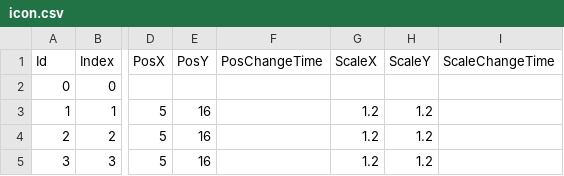
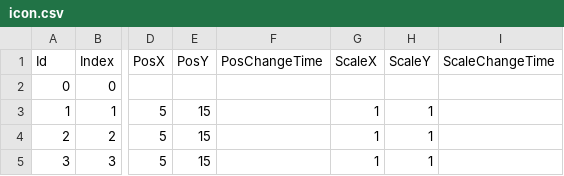
Before and after one commit to kamimasu02/Scenario, a CSV file: Assets/StreamingAssets/Csvs/zeus/short/christmas/Image/icon.csv, drawn as a sheet; only a part is shown, gaps mark what is left out; the diff names each change by its address in the sheet, - before the commit and + after, or states it on an @@ line.

```diff
--- a/Assets/StreamingAssets/Csvs/zeus/short/christmas/Image/icon.csv
+++ b/Assets/StreamingAssets/Csvs/zeus/short/christmas/Image/icon.csv
-E3:E5 (PosY): 16
+E3:E5 (PosY): 15
-G3:G5 (ScaleX): 1.2
+G3:G5 (ScaleX): 1
-H3:H5 (ScaleY): 1.2
+H3:H5 (ScaleY): 1
```
Also changed, not shown: Assets/StreamingAssets/Csvs/baldur/short/1/Image/sprite.csv, Assets/StreamingAssets/Csvs/zeus/short/christmas/Image/sprite.csv, 2 other files.
